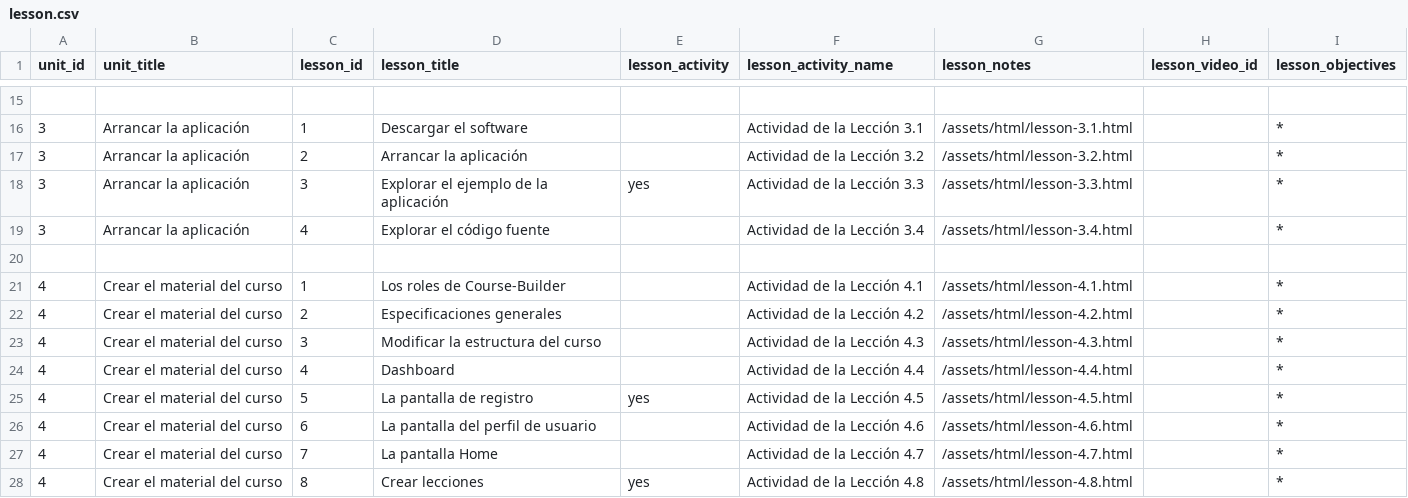
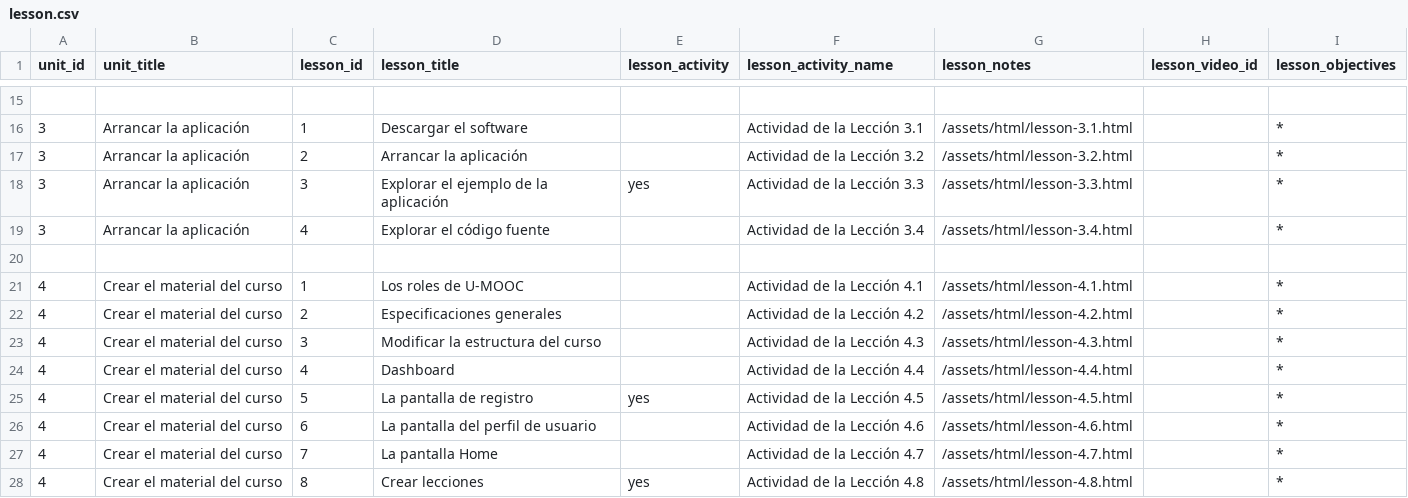
Before and after one commit to esacosta/u-mooc, a CSV file: data/lesson.csv, drawn as a sheet; only a part is shown, gaps mark what is left out.

```diff
--- a/data/lesson.csv
+++ b/data/lesson.csv
@@ -20,3 +20,3 @@ unit_id,unit_title,lesson_id,lesson_title,lesson_activity,lesson_activity_name,l
 
-4,Crear el material del curso,1,Los roles de Course-Builder,,Actividad de la Lección 4.1,/assets/html/lesson-4.1.html,,*
+4,Crear el material del curso,1,Los roles de U-MOOC,,Actividad de la Lección 4.1,/assets/html/lesson-4.1.html,,*
 4,Crear el material del curso,2,Especificaciones generales,,Actividad de la Lección 4.2,/assets/html/lesson-4.2.html,,*
```
Also changed, not shown: data/unit.csv, 49 other files.
